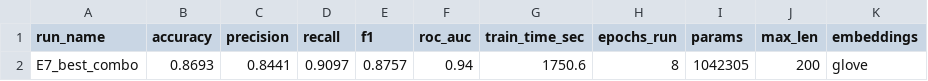
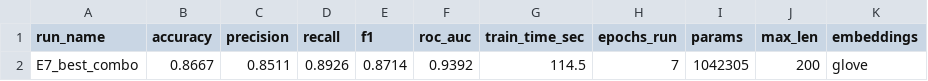
Before and after one commit to manikya456/NLP_model_training, a CSV file: results/E7_best_combo.csv, drawn as a sheet; only a part is shown; the diff names each change by its address in the sheet, - before the commit and + after, or states it on an @@ line.

Commit message:
Update model comparison results

```diff
--- a/results/E7_best_combo.csv
+++ b/results/E7_best_combo.csv
-B2 (accuracy): 0.8693
+B2 (accuracy): 0.8667
-C2 (precision): 0.8441
+C2 (precision): 0.8511
-D2 (recall): 0.9097
+D2 (recall): 0.8926
-E2 (f1): 0.8757
+E2 (f1): 0.8714
-F2 (roc_auc): 0.94
+F2 (roc_auc): 0.9392
-G2 (train_time_sec): 1750.6
+G2 (train_time_sec): 114.5
-H2 (epochs_run): 8
+H2 (epochs_run): 7
```
Also changed, not shown: results/comparison_all.csv, 6 other files.
